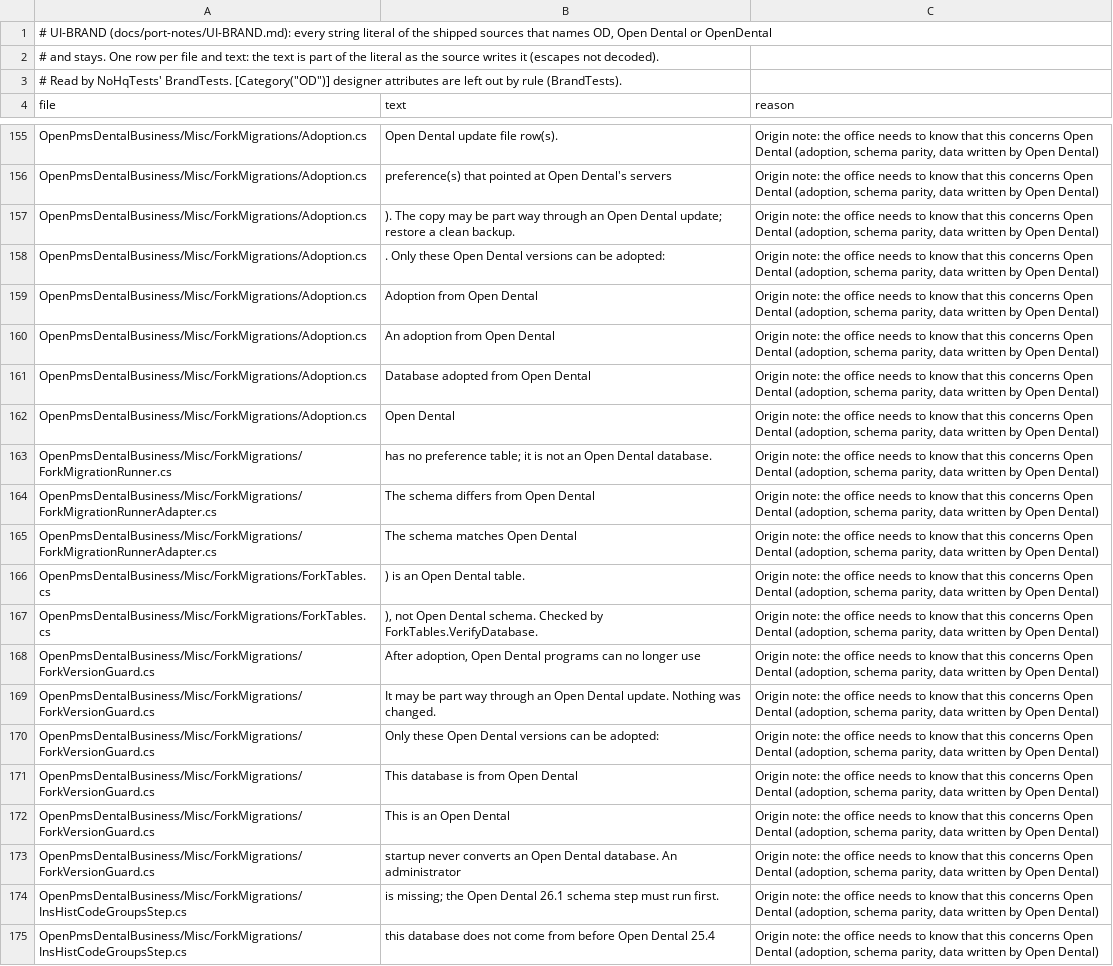
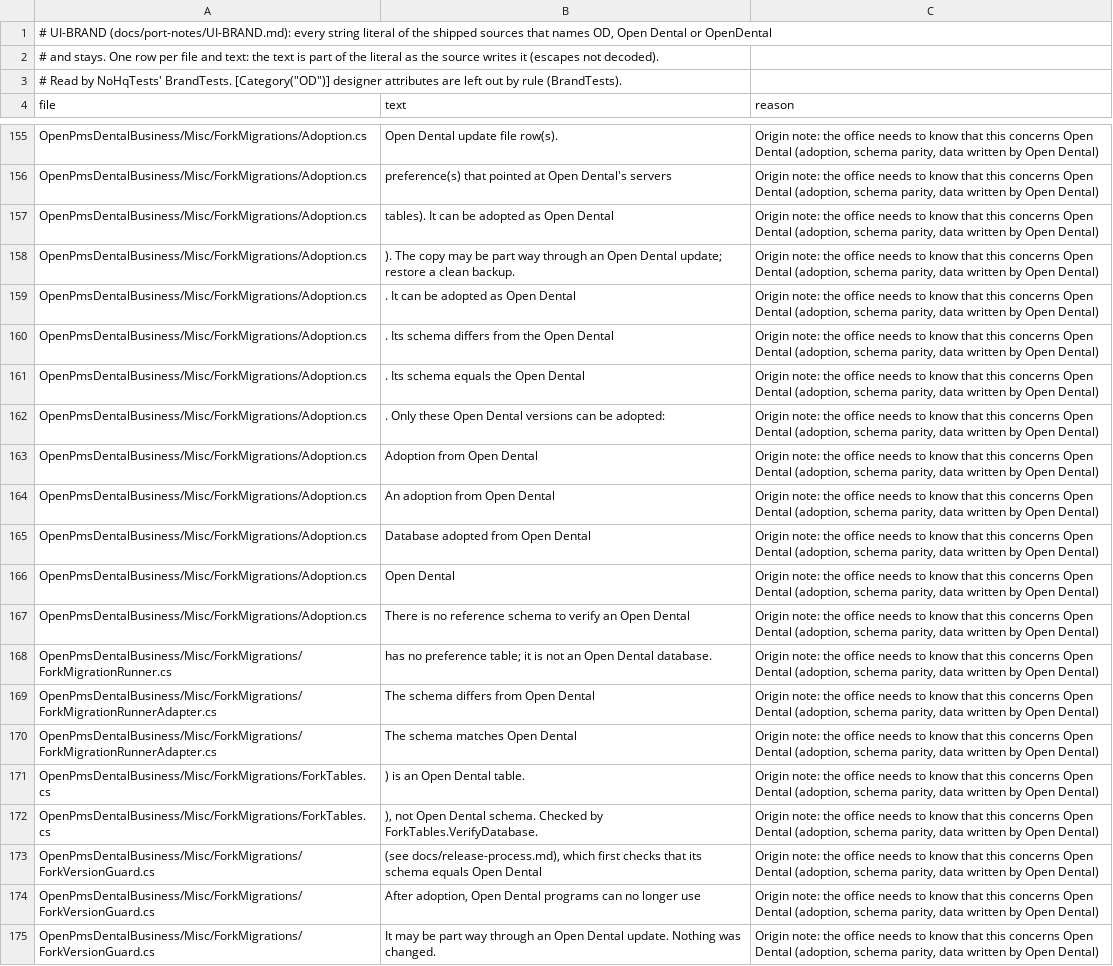
Before and after one commit to Marysville-Dental-Center/OpenPMS-Dental, a TSV file: NoHqTests/Data/brand-kept.tsv, drawn as a sheet; only a part is shown, gaps mark what is left out; the shorter side is filled out with more unchanged rows.

```diff
--- a/NoHqTests/Data/brand-kept.tsv
+++ b/NoHqTests/Data/brand-kept.tsv
@@ -156,3 +156,7 @@ OpenPmsDentalBusiness/Misc/ForkMigrations/Adoption.cs	 Open Dental update file r
 OpenPmsDentalBusiness/Misc/ForkMigrations/Adoption.cs	 preference(s) that pointed at Open Dental's servers	Origin note: the office needs to know that this concerns Open Dental (adoption, schema parity, data written by Open Dental)
+OpenPmsDentalBusiness/Misc/ForkMigrations/Adoption.cs	 tables). It can be adopted as Open Dental 	Origin note: the office needs to know that this concerns Open Dental (adoption, schema parity, data written by Open Dental)
 OpenPmsDentalBusiness/Misc/ForkMigrations/Adoption.cs	). The copy may be part way through an Open Dental update; restore a clean backup.	Origin note: the office needs to know that this concerns Open Dental (adoption, schema parity, data written by Open Dental)
+OpenPmsDentalBusiness/Misc/ForkMigrations/Adoption.cs	. It can be adopted as Open Dental 	Origin note: the office needs to know that this concerns Open Dental (adoption, schema parity, data written by Open Dental)
+OpenPmsDentalBusiness/Misc/ForkMigrations/Adoption.cs	. Its schema differs from the Open Dental 	Origin note: the office needs to know that this concerns Open Dental (adoption, schema parity, data written by Open Dental)
+OpenPmsDentalBusiness/Misc/ForkMigrations/Adoption.cs	. Its schema equals the Open Dental 	Origin note: the office needs to know that this concerns Open Dental (adoption, schema parity, data written by Open Dental)
 OpenPmsDentalBusiness/Misc/ForkMigrations/Adoption.cs	. Only these Open Dental versions can be adopted: 	Origin note: the office needs to know that this concerns Open Dental (adoption, schema parity, data written by Open Dental)
@@ -162,2 +166,3 @@ OpenPmsDentalBusiness/Misc/ForkMigrations/Adoption.cs	Database adopted from Open
 OpenPmsDentalBusiness/Misc/ForkMigrations/Adoption.cs	Open Dental 	Origin note: the office needs to know that this concerns Open Dental (adoption, schema parity, data written by Open Dental)
+OpenPmsDentalBusiness/Misc/ForkMigrations/Adoption.cs	There is no reference schema to verify an Open Dental 	Origin note: the office needs to know that this concerns Open Dental (adoption, schema parity, data written by Open Dental)
 OpenPmsDentalBusiness/Misc/ForkMigrations/ForkMigrationRunner.cs	 has no preference table; it is not an Open Dental database.	Origin note: the office needs to know that this concerns Open Dental (adoption, schema parity, data written by Open Dental)
@@ -167,2 +172,3 @@ OpenPmsDentalBusiness/Misc/ForkMigrations/ForkTables.cs	) is an Open Dental tabl
 OpenPmsDentalBusiness/Misc/ForkMigrations/ForkTables.cs	), not Open Dental schema. Checked by ForkTables.VerifyDatabase.	Origin note: the office needs to know that this concerns Open Dental (adoption, schema parity, data written by Open Dental)
+OpenPmsDentalBusiness/Misc/ForkMigrations/ForkVersionGuard.cs	(see docs/release-process.md), which first checks that its schema equals Open Dental 	Origin note: the office needs to know that this concerns Open Dental (adoption, schema parity, data written by Open Dental)
 OpenPmsDentalBusiness/Misc/ForkMigrations/ForkVersionGuard.cs	After adoption, Open Dental programs can no longer use	Origin note: the office needs to know that this concerns Open Dental (adoption, schema parity, data written by Open Dental)
```
